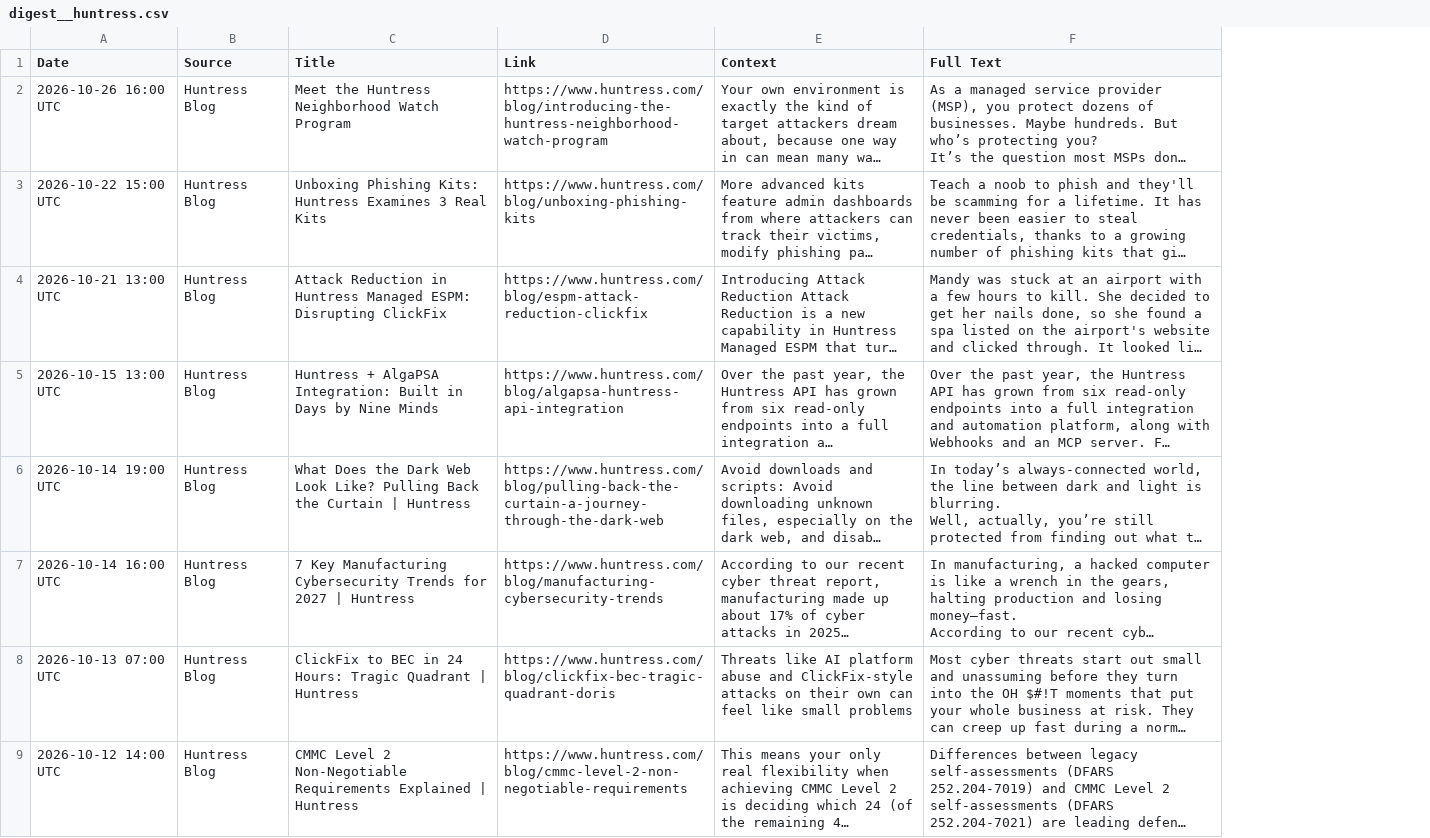
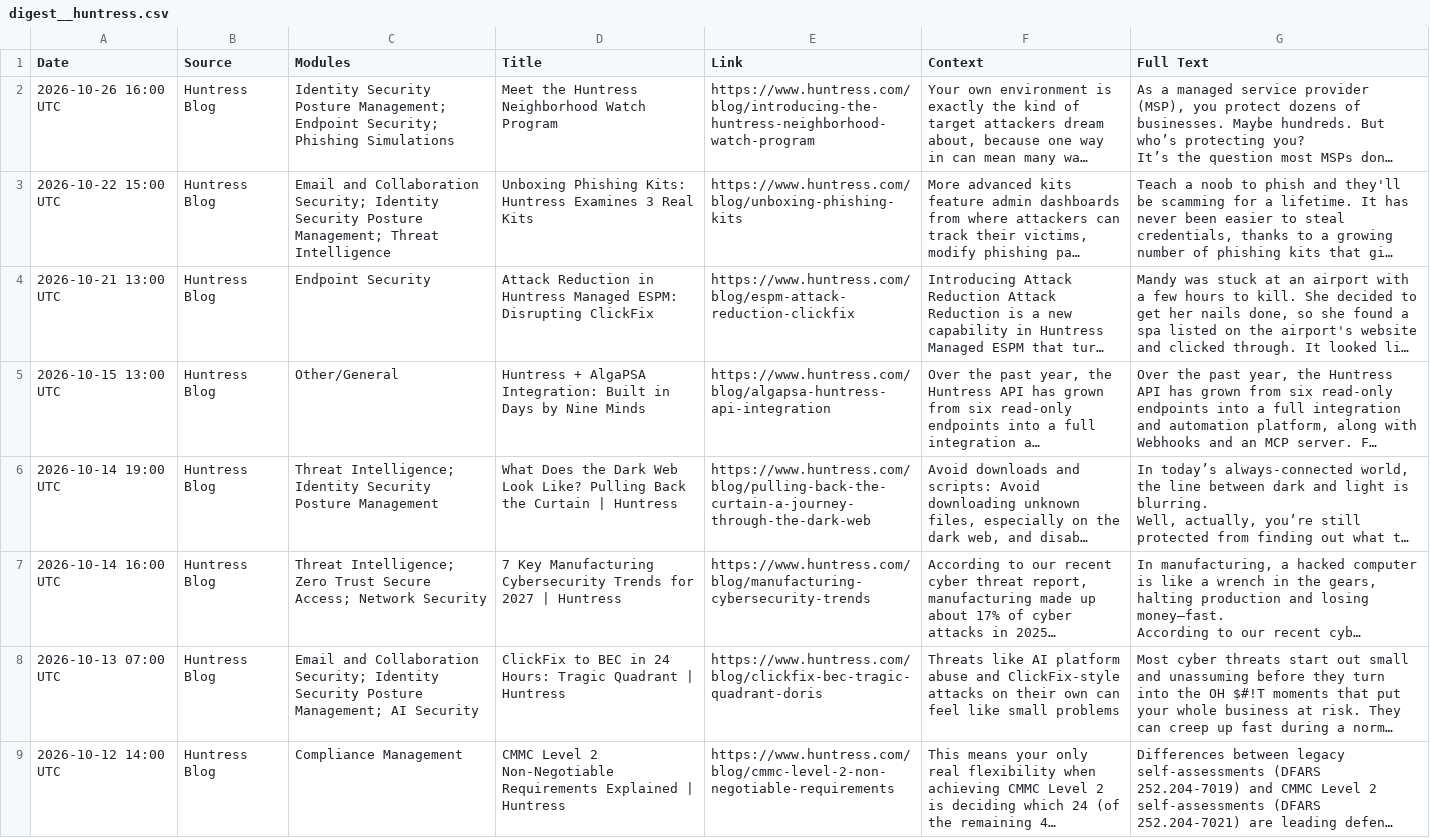
Before and after one commit to lukan47/RSS, a CSV file: archive/exports/digest__huntress.csv, drawn as a sheet; only a part is shown; long unchanged cells end in …; the diff names each change by its address in the sheet, - before the commit and + after, or states it on an @@ line.

```diff
--- a/archive/exports/digest__huntress.csv
+++ b/archive/exports/digest__huntress.csv
+column C (Modules), rows 2-9: Identity Security Posture Management; Endpoint Security; Phishing Simulations | Email and Collaboration Security; Identity Security Posture Management; Threat Intelligence | Endpoint Security | Other/General | Threat Intelligence; Identity Security Posture Management | Threat Intelligence; Zero Trust Secure Access; Network Security | Email and Collaboration Security; Identity Security Posture Management; AI Security | Compliance Management
```
Also changed, not shown: archive/exports/digest__bitdefender.csv, archive/exports/digest__delinea.csv, 53 other files.
